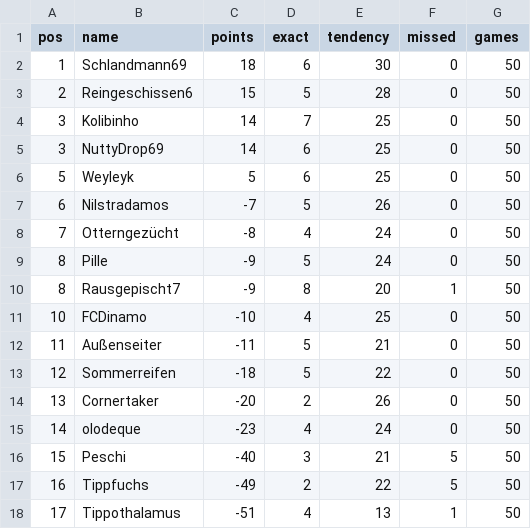
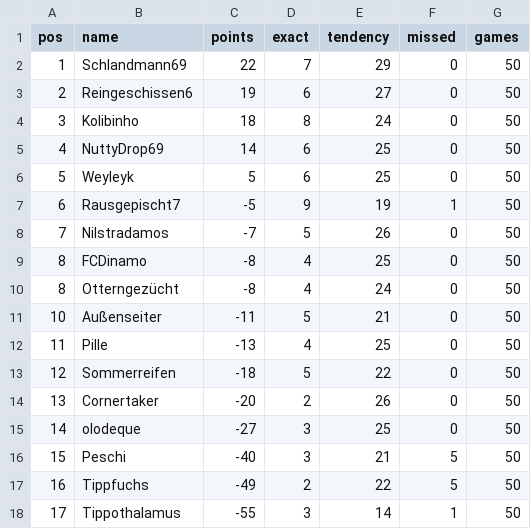
Before and after one commit to senickel/mexiko26-wertung, a CSV file: ranking.csv, drawn as a sheet.

Commit message:
update ranking

```diff
--- a/ranking.csv
+++ b/ranking.csv
@@ -1,18 +1,18 @@
 pos,name,points,exact,tendency,missed,games
-1,Schlandmann69,18,6,30,0,50
-2,Reingeschissen6,15,5,28,0,50
-3,Kolibinho,14,7,25,0,50
-3,NuttyDrop69,14,6,25,0,50
+1,Schlandmann69,22,7,29,0,50
+2,Reingeschissen6,19,6,27,0,50
+3,Kolibinho,18,8,24,0,50
+4,NuttyDrop69,14,6,25,0,50
 5,Weyleyk,5,6,25,0,50
-6,Nilstradamos,-7,5,26,0,50
-7,Otterngezücht,-8,4,24,0,50
-8,Pille,-9,5,24,0,50
-8,Rausgepischt7,-9,8,20,1,50
-10,FCDinamo,-10,4,25,0,50
-11,Außenseiter,-11,5,21,0,50
+6,Rausgepischt7,-5,9,19,1,50
+7,Nilstradamos,-7,5,26,0,50
+8,FCDinamo,-8,4,25,0,50
+8,Otterngezücht,-8,4,24,0,50
+10,Außenseiter,-11,5,21,0,50
+11,Pille,-13,4,25,0,50
 12,Sommerreifen,-18,5,22,0,50
 13,Cornertaker,-20,2,26,0,50
-14,olodeque,-23,4,24,0,50
+14,olodeque,-27,3,25,0,50
 15,Peschi,-40,3,21,5,50
 16,Tippfuchs,-49,2,22,5,50
-17,Tippothalamus,-51,4,13,1,50
+17,Tippothalamus,-55,3,14,1,50
```
Also changed, not shown: 18 other files.
